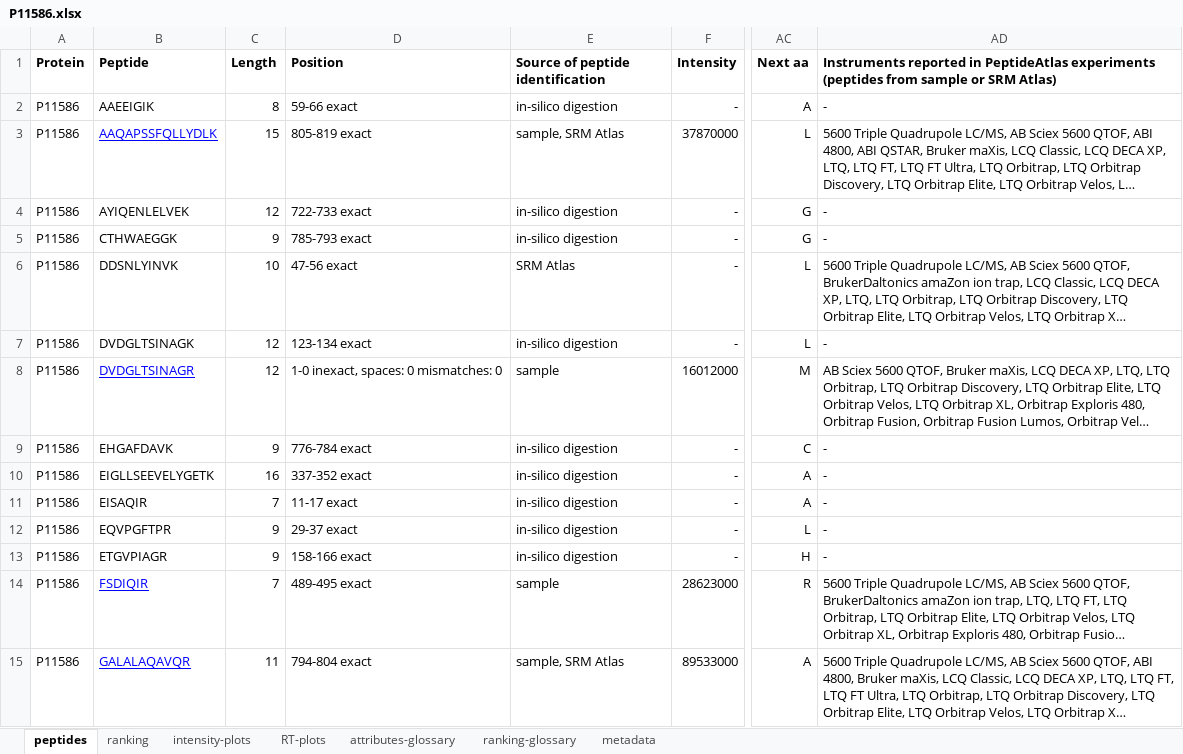
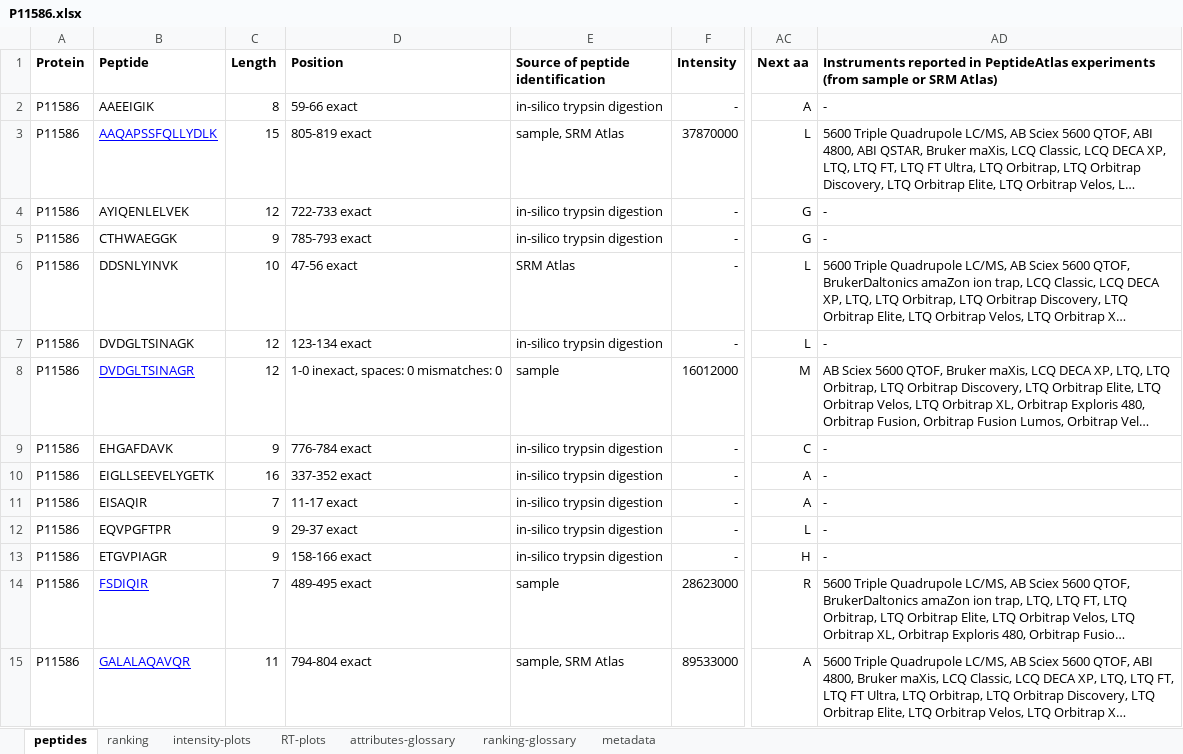
Before and after one commit to MAS-LNBio/typic, an Excel workbook: example-maxquant/results/P11586.xlsx, sheet peptides, drawn as a sheet; only a part is shown, gaps mark what is left out; long unchanged cells end in …; values as stored, in another font and other column widths than the file's, no borders; the diff covers the shown part only; the diff names each change by its address in the sheet, - before the commit and + after, or states it on an @@ line.

```diff
--- a/example-maxquant/results/P11586.xlsx (sheet peptides)
+++ b/example-maxquant/results/P11586.xlsx (sheet peptides)
-AD1: …PeptideAtlas experiments (peptides from sample or…
+AD1: …PeptideAtlas experiments (from sample or…
-E2 (Source of peptide identification): in-silico digestion
+E2 (Source of peptide identification): in-silico trypsin digestion
-E4:E5 (Source of peptide identification): in-silico digestion
+E4:E5 (Source of peptide identification): in-silico trypsin digestion
-E7 (Source of peptide identification): in-silico digestion
+E7 (Source of peptide identification): in-silico trypsin digestion
-E9:E13 (Source of peptide identification): in-silico digestion
+E9:E13 (Source of peptide identification): in-silico trypsin digestion
```
Also changed, not shown: 22 edited cells elsewhere in this sheet, sheet ranking, sheet ranking-glossary, sheet metadata, sheet attributes-glossary, charts or pictures, example-maxquant/results/F8VPD4.xlsx, example-maxquant/results/P04406.xlsx, 37 other files.
